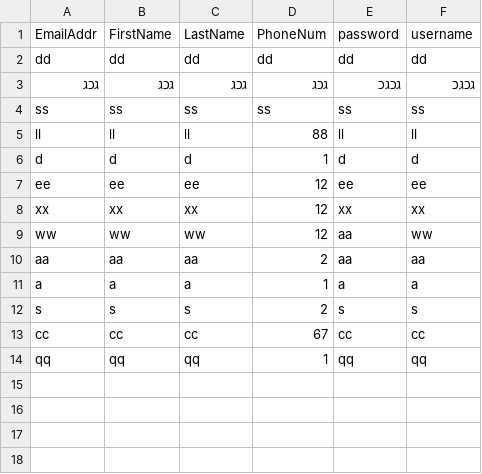
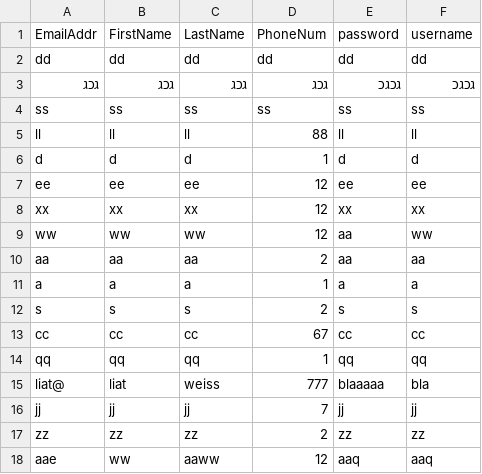
Before and after one commit to Danielgonen/DataScienceProject, a CSV file: MyProjectWHR/MyProjectWHR/static/Data/users.csv, drawn as a sheet; the diff names each change by its address in the sheet, - before the commit and + after, or states it on an @@ line.

```diff
--- a/MyProjectWHR/MyProjectWHR/static/Data/users.csv
+++ b/MyProjectWHR/MyProjectWHR/static/Data/users.csv
+row 15: liat@ | liat | weiss | 777 | blaaaaa | bla
+row 16: jj | jj | jj | 7 | jj | jj
+row 17: zz | zz | zz | 2 | zz | zz
+row 18: aae | ww | aaww | 12 | aaq | aaq
```
Also changed, not shown: 4 other files.
